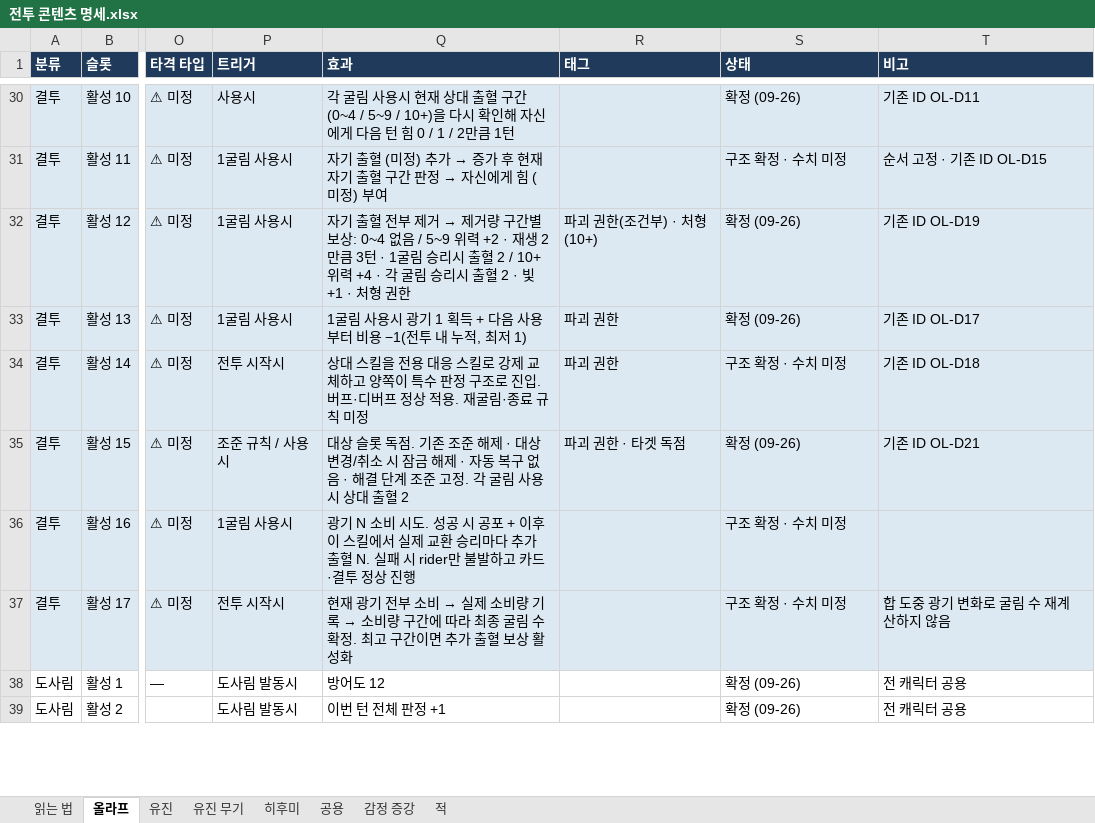
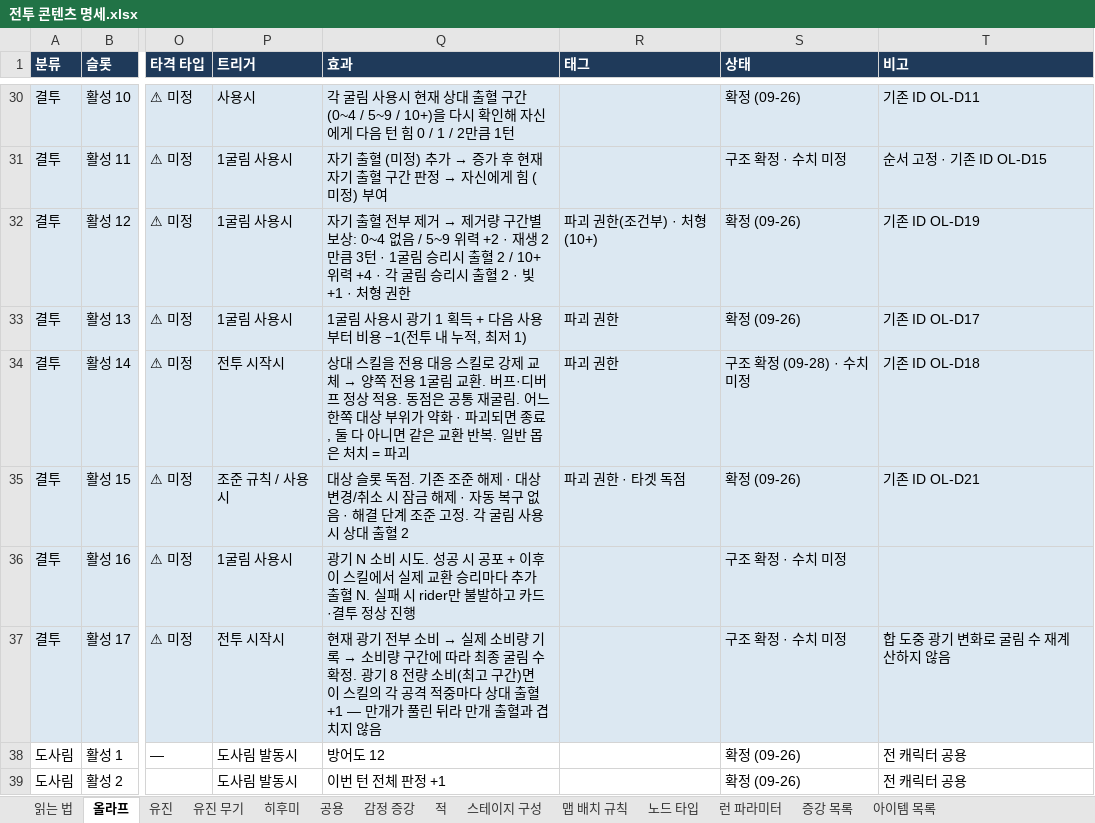
Before and after one commit to Omido-svg/Project-Abyss, an Excel workbook: Docs/전투 콘텐츠 명세.xlsx, sheet 올라프, drawn as a sheet; only a part is shown, gaps mark what is left out; values as stored, in another font and other column widths than the file's, no borders; the diff covers the shown part only; the diff names each change by its address in the sheet, - before the commit and + after, or states it on an @@ line.

```diff
--- a/Docs/전투 콘텐츠 명세.xlsx (sheet 올라프)
+++ b/Docs/전투 콘텐츠 명세.xlsx (sheet 올라프)
+sheet tab: 스테이지 구성
+sheet tab: 맵 배치 규칙
+sheet tab: 노드 타입
+sheet tab: 런 파라미터
+sheet tab: 증강 목록
+sheet tab: 아이템 목록
@@ Q34 (효과): …제 교체하고 양쪽이 특수 판정 구조로 진입. 버프·디버프 정상 적용. 재굴림·종료 규칙 미정 → …제 교체 → 양쪽 전용 1굴림 교환. 버프·디버프 정상 적용. 동점은 공통 재굴림. 어느 한쪽 대상 부위가 약화 · 파괴되면 종료, 둘 다 아니면 같은 교환 반복. 일반 몹은 처치 = 파괴 @@
-S34 (상태): 구조 확정 · 수치 미정
+S34 (상태): 구조 확정 (09-28) · 수치 미정
-Q37 (효과): …확정. 최고 구간이면 추가 출혈 보상 활성화
+Q37 (효과): …확정. 광기 8 전량 소비(최고 구간)면 이 스킬의 각 공격 적중마다 상대 출혈 +1 — 만개가 풀린 뒤라 만개 출혈과 겹치지 않음
```
Also changed, not shown: 10 edited cells elsewhere in this sheet, sheet 공용, sheet 유진, 3 other files.
